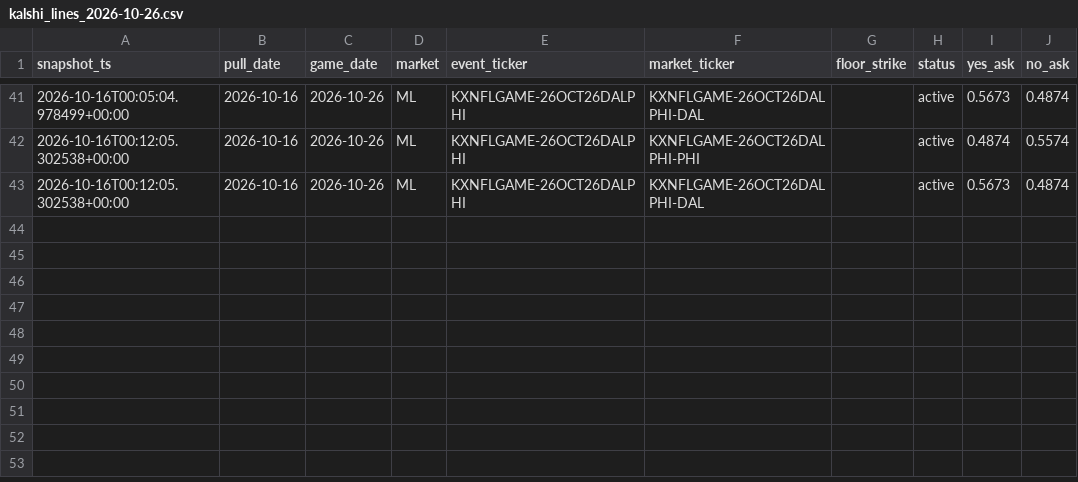
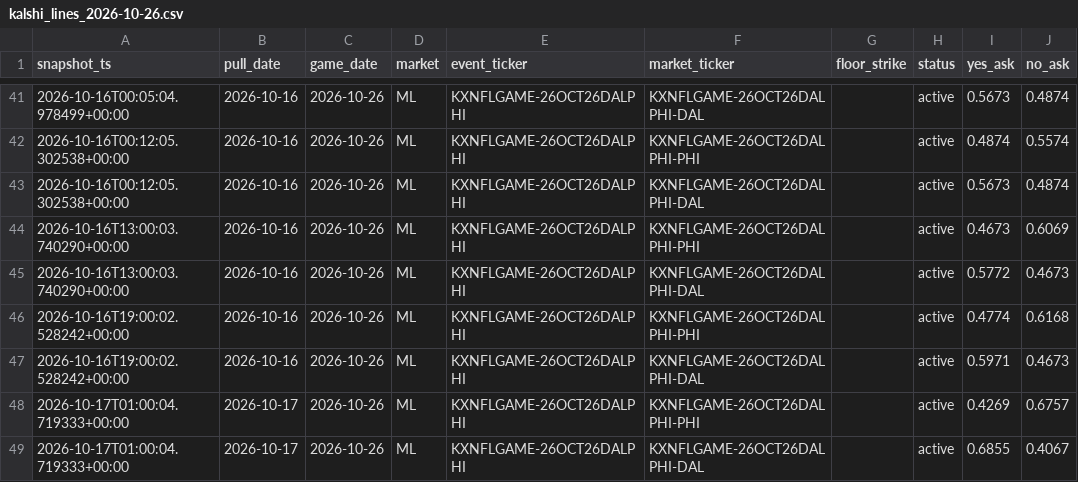
Before and after one commit to camwood33/nfl-model, a CSV file: data/raw/kalshi_lines_2026-10-26.csv, drawn as a sheet; only a part is shown, gaps mark what is left out.

Commit message:
Nightly data sync: 2026-10-17

```diff
--- a/data/raw/kalshi_lines_2026-10-26.csv
+++ b/data/raw/kalshi_lines_2026-10-26.csv
@@ -43 +43,7 @@ snapshot_ts,pull_date,game_date,market,event_ticker,market_ticker,floor_strike,s
 2026-10-16T00:12:05.302538+00:00,2026-10-16,2026-10-26,ML,KXNFLGAME-26OCT26DALPHI,KXNFLGAME-26OCT26DALPHI-DAL,,active,0.5673,0.4874
+2026-10-16T13:00:03.740290+00:00,2026-10-16,2026-10-26,ML,KXNFLGAME-26OCT26DALPHI,KXNFLGAME-26OCT26DALPHI-PHI,,active,0.4673,0.6069
+2026-10-16T13:00:03.740290+00:00,2026-10-16,2026-10-26,ML,KXNFLGAME-26OCT26DALPHI,KXNFLGAME-26OCT26DALPHI-DAL,,active,0.5772,0.4673
+2026-10-16T19:00:02.528242+00:00,2026-10-16,2026-10-26,ML,KXNFLGAME-26OCT26DALPHI,KXNFLGAME-26OCT26DALPHI-PHI,,active,0.4774,0.6168
+2026-10-16T19:00:02.528242+00:00,2026-10-16,2026-10-26,ML,KXNFLGAME-26OCT26DALPHI,KXNFLGAME-26OCT26DALPHI-DAL,,active,0.5971,0.4673
+2026-10-17T01:00:04.719333+00:00,2026-10-17,2026-10-26,ML,KXNFLGAME-26OCT26DALPHI,KXNFLGAME-26OCT26DALPHI-PHI,,active,0.4269,0.6757
+2026-10-17T01:00:04.719333+00:00,2026-10-17,2026-10-26,ML,KXNFLGAME-26OCT26DALPHI,KXNFLGAME-26OCT26DALPHI-DAL,,active,0.6855,0.4067
```
Also changed, not shown: 4 other files.
